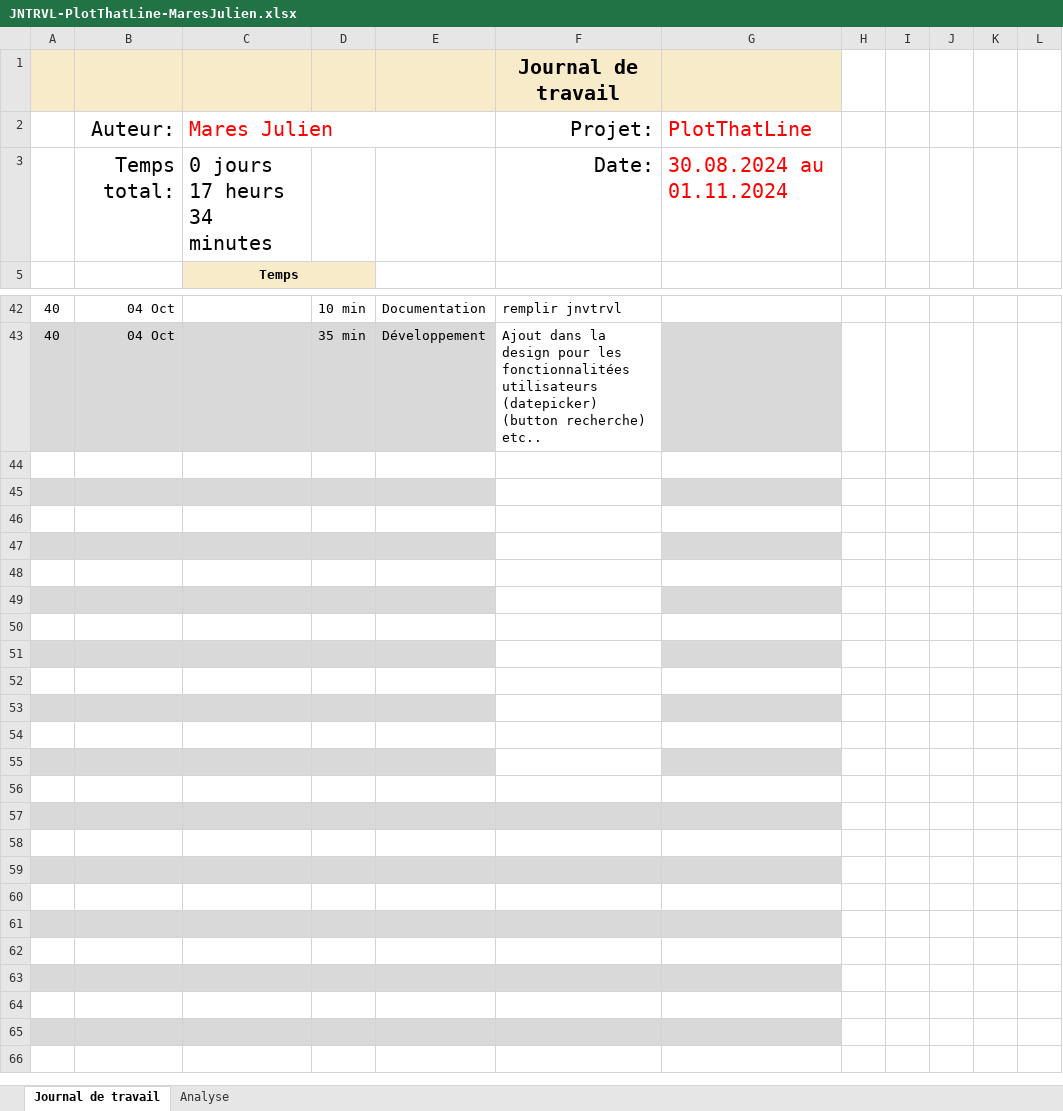
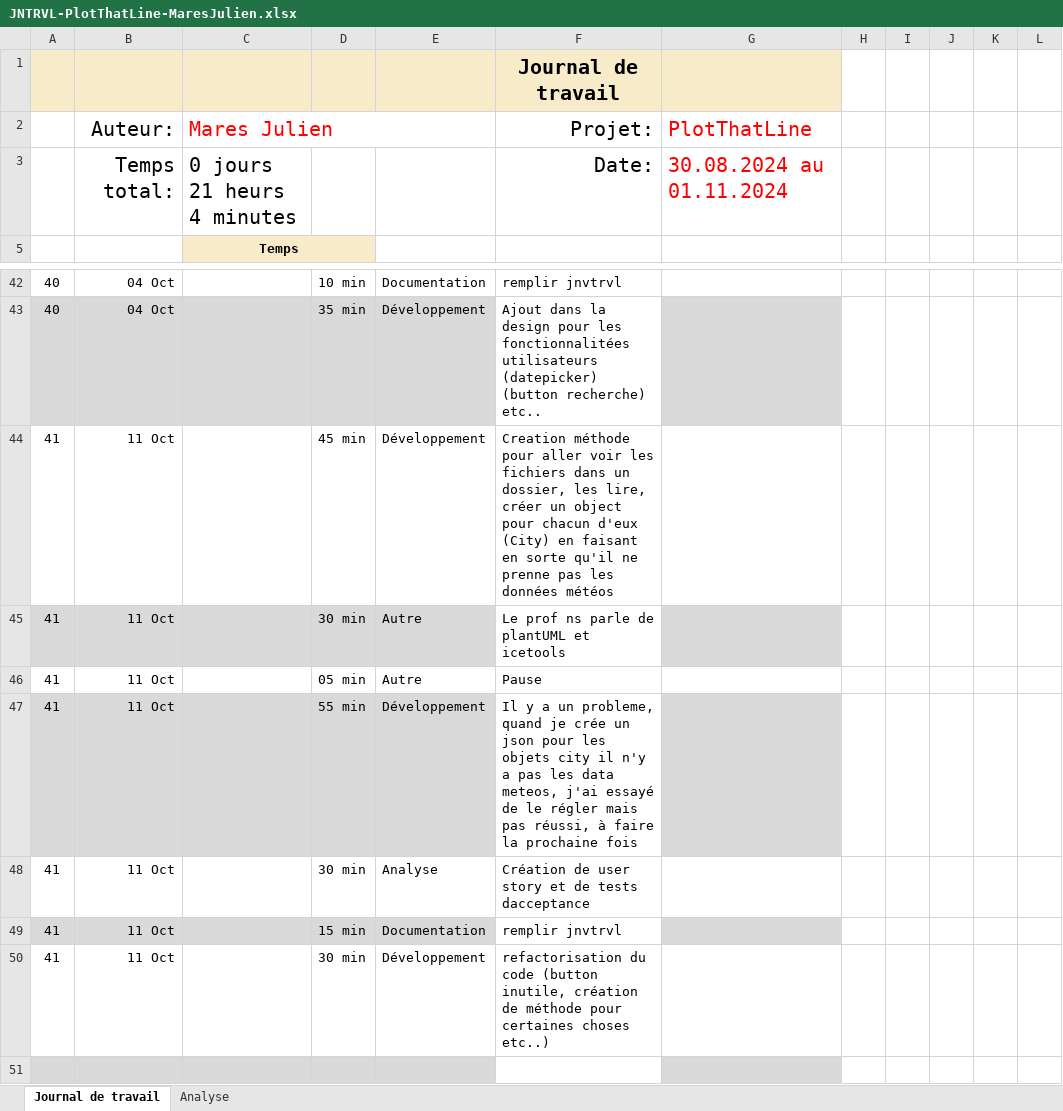
Before and after one commit to JulienETML-hub/Plot-that-line, an Excel workbook: Doc/JNTRVL-PlotThatLine-MaresJulien.xlsx, sheet Journal de travail, drawn as a sheet; only a part is shown, gaps mark what is left out; the shorter side is filled out with more unchanged rows; values as stored, in another font and other column widths than the file's, no borders; conditional formats and table styles not drawn; the diff names each change by its address in the sheet, - before the commit and + after, or states it on an @@ line.

Commit message:
Chore: (nvtrl) Update jnvtrl

```diff
--- a/Doc/JNTRVL-PlotThatLine-MaresJulien.xlsx (sheet Journal de travail)
+++ b/Doc/JNTRVL-PlotThatLine-MaresJulien.xlsx (sheet Journal de travail)
-C3: 0 jours 17 heurs 34 minutes
+C3: 0 jours 21 heurs 4 minutes
-row 44: (empty)
+row 44: 41 | 11 Oct |  | 45 min | Développement | Creation méthode pour aller voir les fichiers dans un dossier, les lire, créer un object pour chacun d'eux (City) en faisant en sorte qu'il ne prenne pas les données météos
-row 45: (empty)
+row 45: 41 | 11 Oct |  | 30 min | Autre | Le prof ns parle de plantUML et icetools
-row 46: (empty)
+row 46: 41 | 11 Oct |  | 05 min | Autre | Pause
-row 47: (empty)
+row 47: 41 | 11 Oct |  | 55 min | Développement | Il y a un probleme, quand je crée un json pour les objets city il n'y a pas les data meteos, j'ai essayé de le régler mais pas réussi, à faire la prochaine fois
-row 48: (empty)
+row 48: 41 | 11 Oct |  | 30 min | Analyse | Création de user story et de tests dacceptance
-row 49: (empty)
+row 49: 41 | 11 Oct |  | 15 min | Documentation | remplir jnvtrvl
-row 50: (empty)
+row 50: 41 | 11 Oct |  | 30 min | Développement | refactorisation du code (button inutile, création de méthode pour certaines choses etc..)
```
Also changed, not shown: sheet Analyse, hidden cells, charts or pictures.
